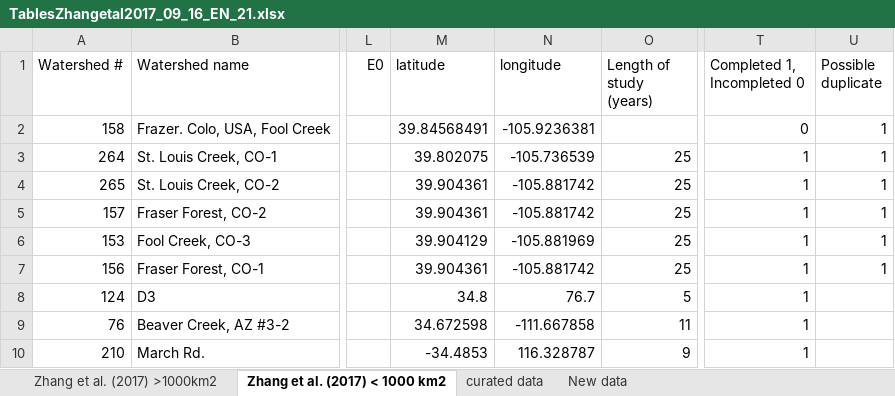
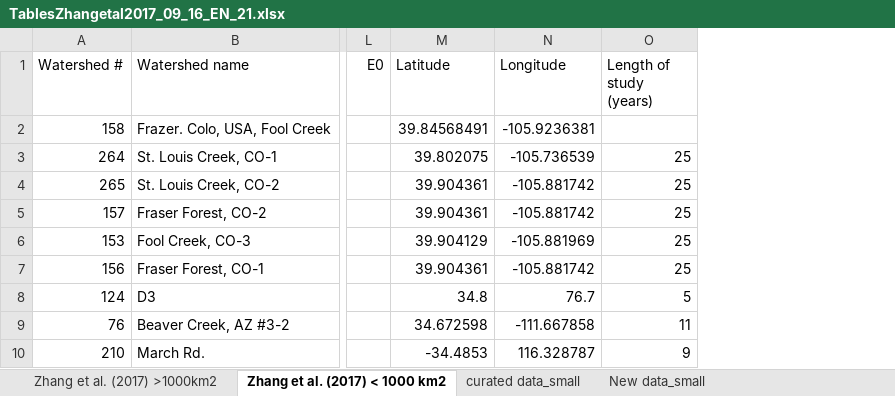
Before and after one commit to WillemVervoort/Forest_and_water, an Excel workbook: data/TablesZhangetal2017_09_16_EN_21.xlsx, sheet Zhang et al. (2017) < 1000 km2, drawn as a sheet; only a part is shown, gaps mark what is left out; values as stored, in another font and other column widths than the file's, no cell formats; removed rows and columns are numbered as before the commit, all else as after; the diff covers the shown part only; the diff names each change by its address in the sheet, - before the commit and + after, or states it on an @@ line.

```diff
--- a/data/TablesZhangetal2017_09_16_EN_21.xlsx (sheet Zhang et al. (2017) < 1000 km2)
+++ b/data/TablesZhangetal2017_09_16_EN_21.xlsx (sheet Zhang et al. (2017) < 1000 km2)
-sheet tab: curated data
+sheet tab: curated data_small
-sheet tab: New data
+sheet tab: New data_small
-column T (Completed 1, Incompleted 0), rows 2-10: 0 | 1 | 1 | 1 | 1 | 1 | 1 | 1 | 1
-column U (Possible duplicate), rows 2-7: all 1
-M1: latitude
+M1: Latitude
-N1: longitude
+N1: Longitude
```
Also changed, not shown: 5 added rows and 5 edited cells elsewhere in this sheet, sheet Zhang et al. (2017) >1000km2, sheet curated data_small, other sheet tabs, cell formats, formulas that keep their value.
